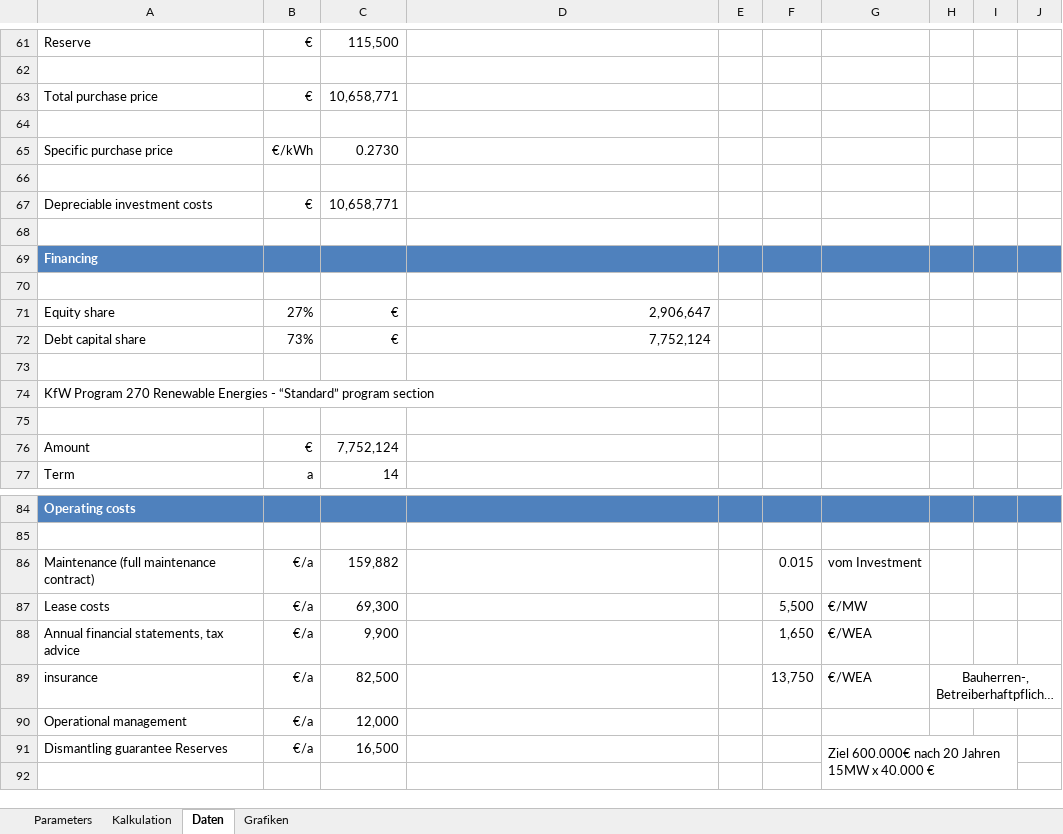
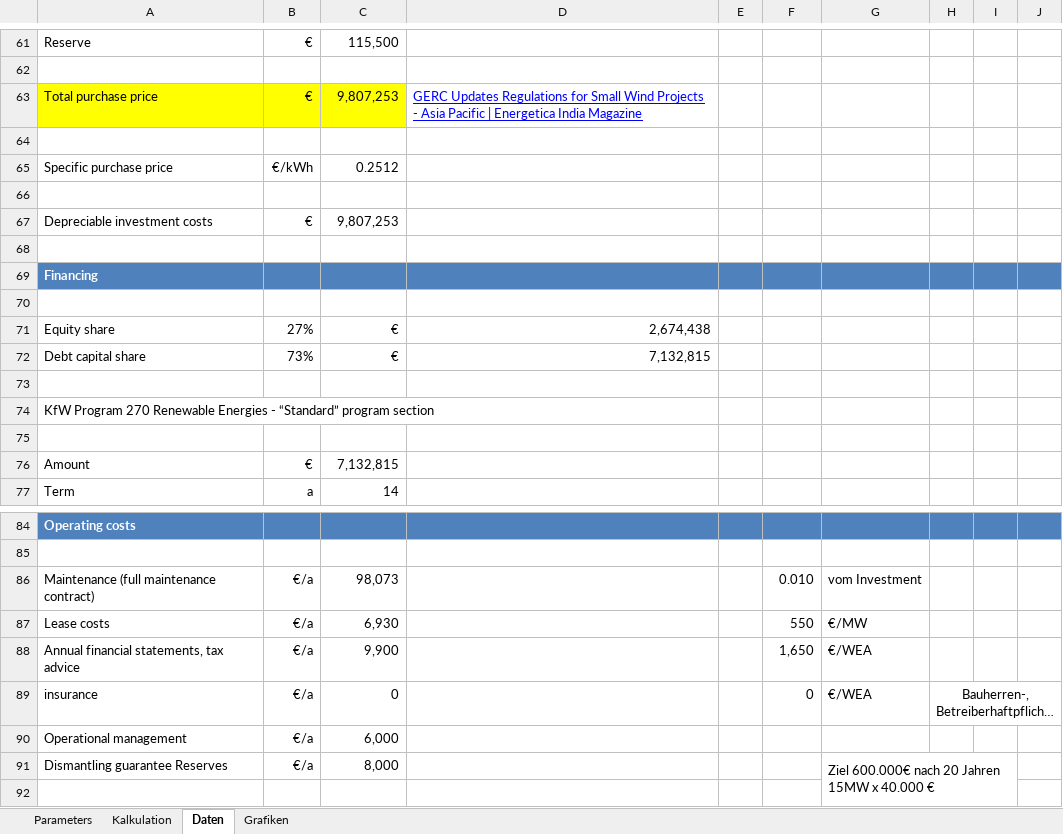
Before and after one commit to KSoni1505/Wind-Farm-Project-Development, an Excel workbook: Economic_analysis_of_wind_farms/Wirtschaftlichkeitsberechnung-Nentzelsrode_Final.xlsx, sheet Daten, drawn as a sheet; only a part is shown, gaps mark what is left out; long unchanged cells end in …; values as stored, in another font and other column widths than the file's, no borders; the diff covers the shown part only; the diff names each change by its address in the sheet, - before the commit and + after, or states it on an @@ line.

```diff
--- a/Economic_analysis_of_wind_farms/Wirtschaftlichkeitsberechnung-Nentzelsrode_Final.xlsx (sheet Daten)
+++ b/Economic_analysis_of_wind_farms/Wirtschaftlichkeitsberechnung-Nentzelsrode_Final.xlsx (sheet Daten)
-A63:C63 fill: none
+A63:C63 fill: #FFFF00
-C63: 10,658,771
+C63: 9,807,253
-D63: (empty)
+D63: GERC Updates Regulations for Small Wind Projects - Asia Pacific | Energetica India Magazine
-C65: 0.2730
+C65: 0.2512
-C67: 10,658,771
+C67: 9,807,253
-D71: 2,906,647
+D71: 2,674,438
-D72: 7,752,124
+D72: 7,132,815
-C76: 7,752,124
+C76: 7,132,815
-C86: 159,882
+C86: 98,073
-F86: 0.015
+F86: 0.010
-C87: 69,300
+C87: 6,930
-F87: 5,500
+F87: 550
-C89: 82,500
+C89: 0
-F89: 13,750
+F89: 0
-C90: 12,000
+C90: 6,000
-C91: 16,500
+C91: 8,000
```
Also changed, not shown: 24 edited cells and cell formats elsewhere in this sheet, sheet Kalkulation, sheet Parameters, sheet Grafiken, charts or pictures, 1 other file.
